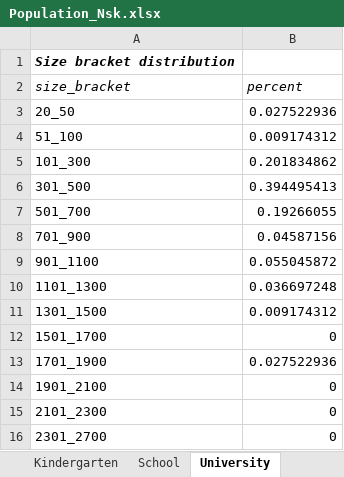
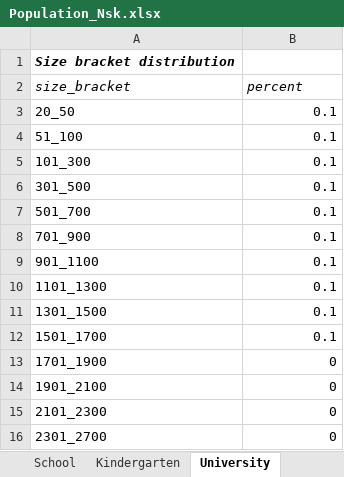
Before and after one commit to IvanKozlov98/neo_covasim, an Excel workbook: covasim_webapp/tmp_excels/Population_Nsk.xlsx, sheet University, drawn as a sheet; values as stored, in another font and other column widths than the file's, no borders; the diff names each change by its address in the sheet, - before the commit and + after, or states it on an @@ line.

```diff
--- a/covasim_webapp/tmp_excels/Population_Nsk.xlsx (sheet University)
+++ b/covasim_webapp/tmp_excels/Population_Nsk.xlsx (sheet University)
@@ sheet tab order changed: School | Kindergarten | University @@
-B3 (percent): 0.027522936
+B3 (percent): 0.1
-B4 (percent): 0.009174312
+B4 (percent): 0.1
-B5 (percent): 0.201834862
+B5 (percent): 0.1
-B6 (percent): 0.394495413
+B6 (percent): 0.1
-B7 (percent): 0.19266055
+B7 (percent): 0.1
-B8 (percent): 0.04587156
+B8 (percent): 0.1
-B9 (percent): 0.055045872
+B9 (percent): 0.1
-B10 (percent): 0.036697248
+B10 (percent): 0.1
-B11 (percent): 0.009174312
+B11 (percent): 0.1
-B12 (percent): 0
+B12 (percent): 0.1
-B13 (percent): 0.027522936
+B13 (percent): 0
```
Also changed, not shown: sheet Education_Common, sheet Households, sheet School, sheet Kindergarten, 14 other files.
